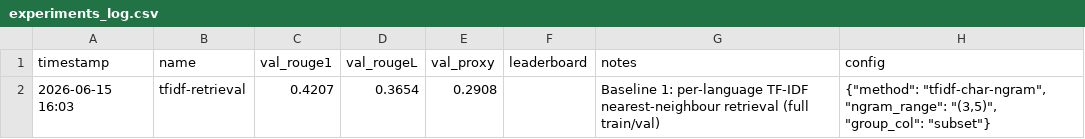
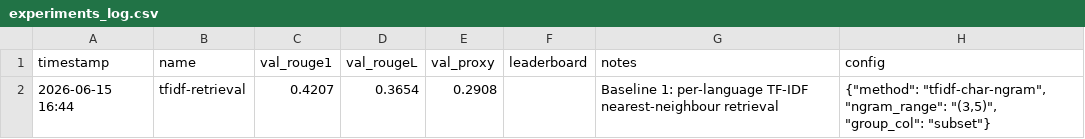
Before and after one commit to Nick-Lemy/multilingual-health-qa, a CSV file: data/experiments_log.csv, drawn as a sheet.

```diff
--- a/data/experiments_log.csv
+++ b/data/experiments_log.csv
@@ -1,2 +1,2 @@
 timestamp,name,val_rouge1,val_rougeL,val_proxy,leaderboard,notes,config
-2026-06-15 16:03,tfidf-retrieval,0.4207,0.3654,0.2908,,Baseline 1: per-language TF-IDF nearest-neighbour retrieval (full train/val),"{""method"": ""tfidf-char-ngram"", ""ngram_range"": ""(3,5)"", ""group_col"": ""subset""}"
+2026-06-15 16:44,tfidf-retrieval,0.4207,0.3654,0.2908,,Baseline 1: per-language TF-IDF nearest-neighbour retrieval,"{""method"": ""tfidf-char-ngram"", ""ngram_range"": ""(3,5)"", ""group_col"": ""subset""}"
```
Also changed, not shown: 1 other file.
